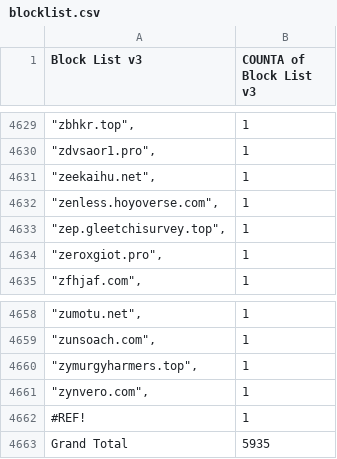
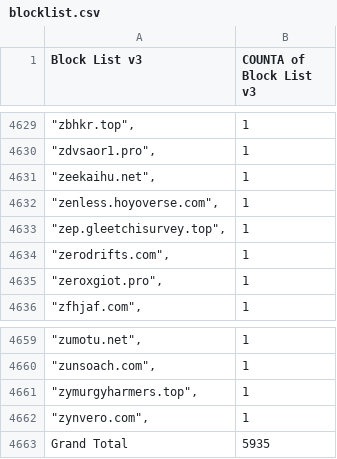
Before and after one commit to meganerasam/blocklist, a CSV file: blocklist.csv, drawn as a sheet; only a part is shown, gaps mark what is left out; removed rows and columns are numbered as before the commit, all else as after; the diff names each change by its address in the sheet, - before the commit and + after, or states it on an @@ line.

```diff
--- a/blocklist.csv
+++ b/blocklist.csv
+row 4634: "zerodrifts.com", | 1
-row 4662: #REF! | 1
```
